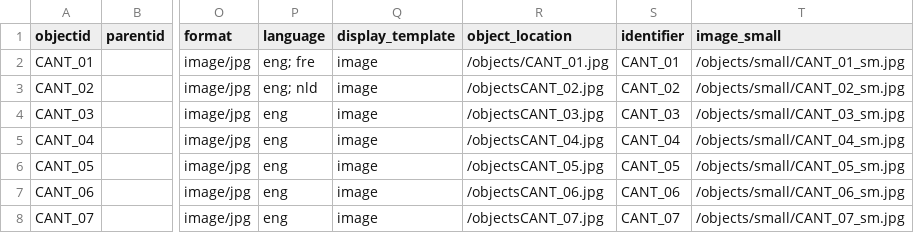
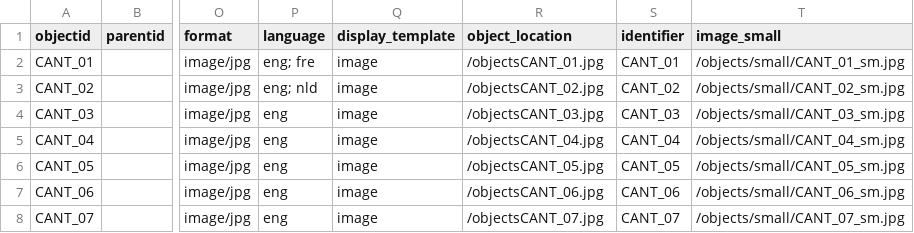
Before and after one commit to slimewribs/chris_and_theresa_day, a CSV file: _data/candt_repository.csv, drawn as a sheet; only a part is shown, gaps mark what is left out; the diff names each change by its address in the sheet, - before the commit and + after, or states it on an @@ line.

Commit message:
replacing metadata file

```diff
--- a/_data/candt_repository.csv
+++ b/_data/candt_repository.csv
-R2 (object_location): /objects/CANT_01.jpg
+R2 (object_location): /objectsCANT_01.jpg
```
